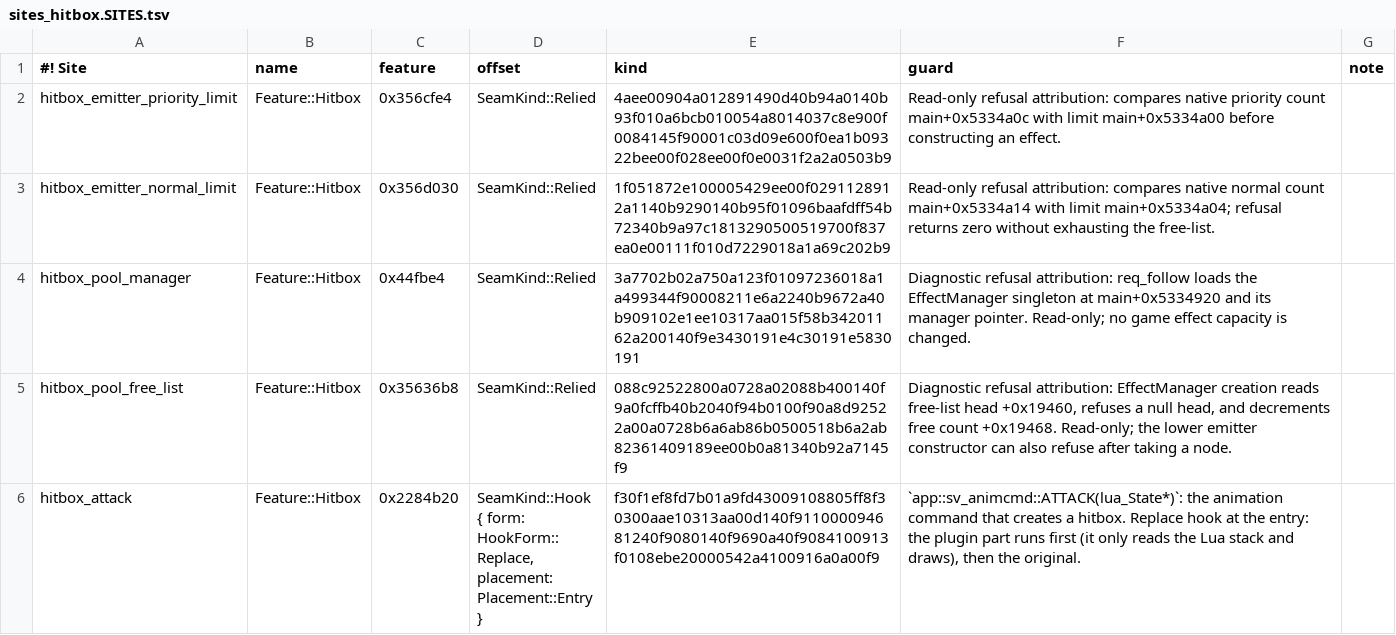
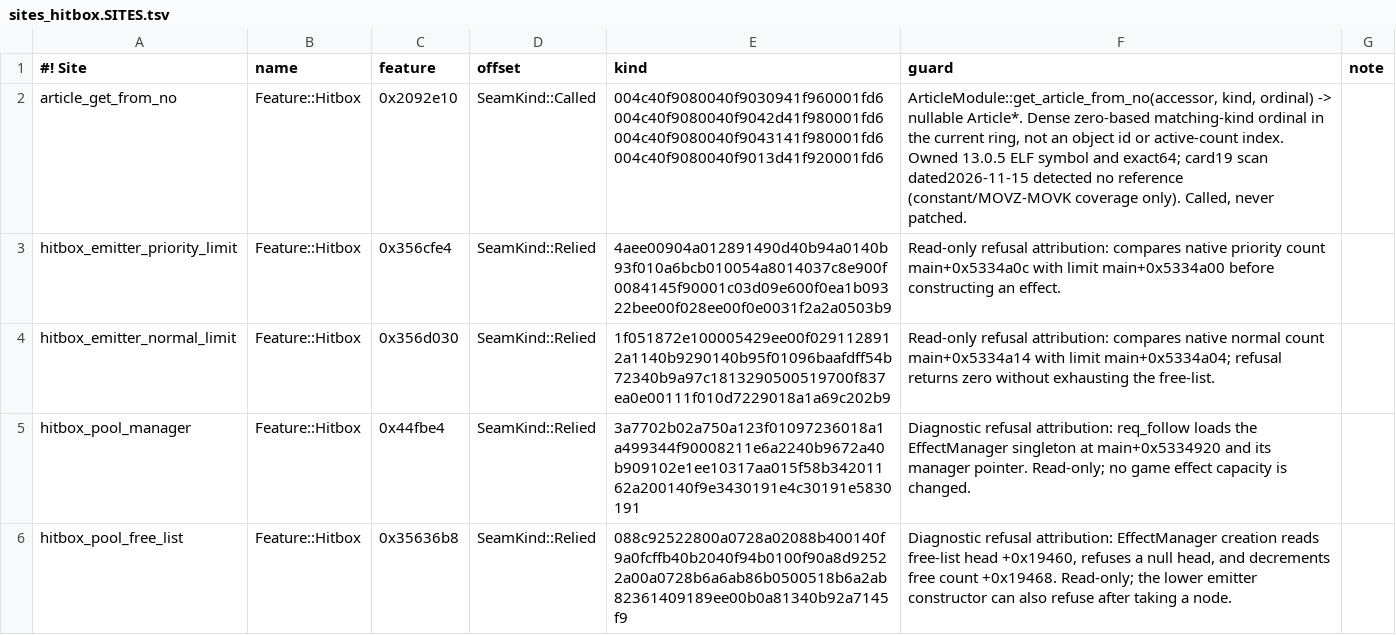
Before and after one commit to crashbandicode/TrainingRoomsForUltimate, a TSV file: data/tables/sites_hitbox.SITES.tsv, drawn as a sheet; only a part is shown; the shorter side is filled out with more unchanged rows; the diff names each change by its address in the sheet, - before the commit and + after, or states it on an @@ line.

Commit message:
Add optional article and item hurtboxes
Append the seventh visualization checkbox and reuse the fighter HitModule reader, bounded to whole shapes at eight endpoints per object and twenty-four per batch. Discover matching article instances through a guarded typed native and keep passive objects below attacking objects and existing draw kinds.

```diff
--- a/data/tables/sites_hitbox.SITES.tsv
+++ b/data/tables/sites_hitbox.SITES.tsv
+row 2: article_get_from_no | Feature::Hitbox | 0x2092e10 | SeamKind::Called | 004c40f9080040f9030941f960001fd6004c40f9080040f9042d41f980001fd6004c40f9080040f9043141f980001fd6004c40f9080040f9013d41f920001fd6 | ArticleModule::get_article_from_no(accessor, kind, ordinal) -> nullable Article*. Dense zero-based matching-kind ordinal in the current ring, not an object id or active-count index. Owned 13.0.5 ELF symbol and exact64; card19 scan dated2026-11-15 detected no reference (constant/MOVZ-MOVK coverage only). Called, never patched.
```
Also changed, not shown: 18 other files.
